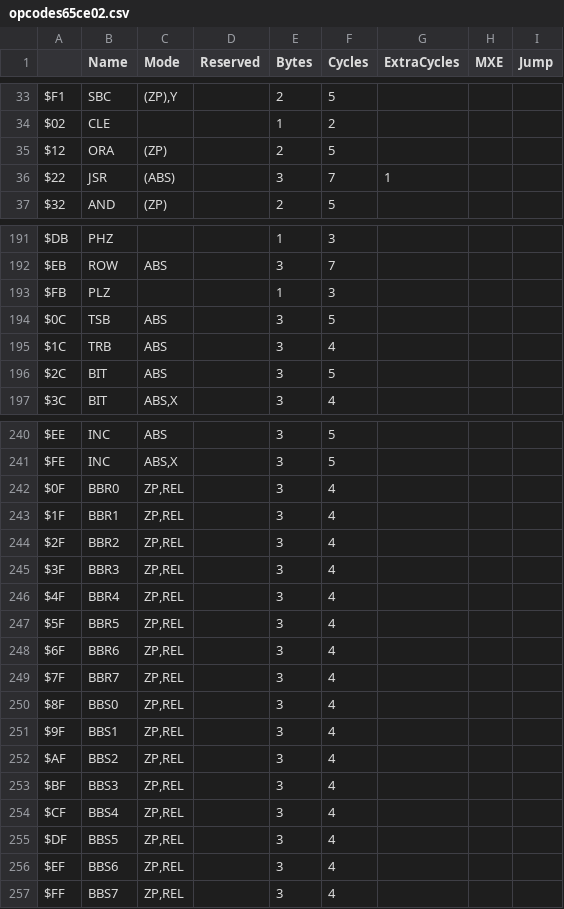
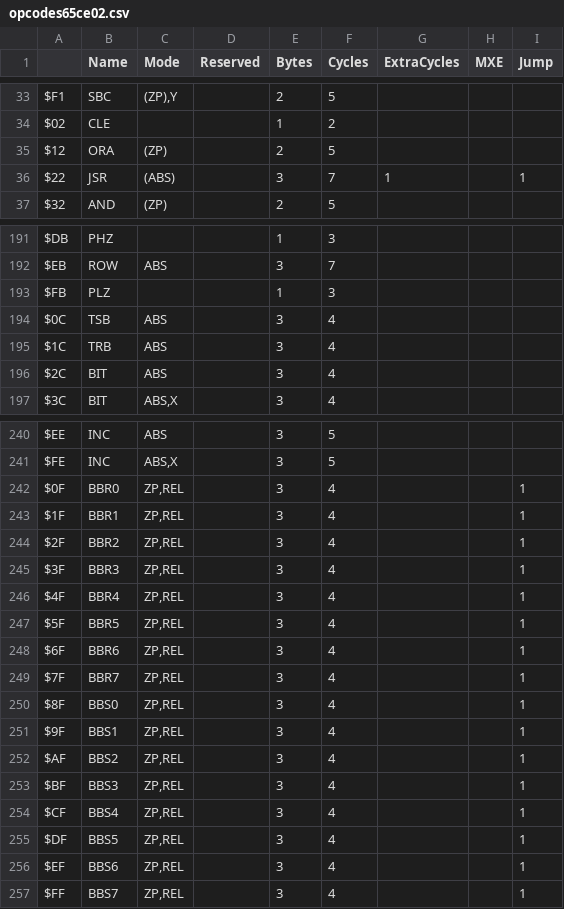
Before and after one commit to SvOlli/sorbus, a CSV file: doc/opcodes65ce02.csv, drawn as a sheet; only a part is shown, gaps mark what is left out; the diff covers the shown part only.

Commit message:
couple of fixes and inspirations brought from VCFB
- TIM has gotten a workaround to support same input (LH) as output (WH)
  (why is the output prefixed with ";", but the input requires ":"?)
- fixed bugs in opcode tables
- inst-ass got a few things ironed out, now also runs on NMOS 6502
- new tool "historian" to run disassemble_historian on host system
- new hidden function in meta menu: "!" will dump the trace in format
  for offline testing disassemble_historian
- disassemble_historian improved
- new tool "timcat" to upload to Sorbus memory from command line using TIM

Signed-off-by: Sven Oliver Moll <svolli@svolli.de>

```diff
--- a/doc/opcodes65ce02.csv
+++ b/doc/opcodes65ce02.csv
@@ -35,3 +35,3 @@ $02;CLE;;;1;2;;;
 $12;ORA;(ZP);;2;5;;;
-$22;JSR;(ABS);;3;7;1;;
+$22;JSR;(ABS);;3;7;1;;1
 $32;AND;(ZP);;2;5;;;
@@ -193,5 +193,5 @@ $EB;ROW;ABS;;3;7;;;
 $FB;PLZ;;;1;3;;;
-$0C;TSB;ABS;;3;5;;;
+$0C;TSB;ABS;;3;4;;;
 $1C;TRB;ABS;;3;4;;;
-$2C;BIT;ABS;;3;5;;;
+$2C;BIT;ABS;;3;4;;;
 $3C;BIT;ABS,X;;3;4;;;
@@ -241,17 +241,17 @@ $EE;INC;ABS;;3;5;;;
 $FE;INC;ABS,X;;3;5;;;
-$0F;BBR0;ZP,REL;;3;4;;;
-$1F;BBR1;ZP,REL;;3;4;;;
-$2F;BBR2;ZP,REL;;3;4;;;
-$3F;BBR3;ZP,REL;;3;4;;;
-$4F;BBR4;ZP,REL;;3;4;;;
-$5F;BBR5;ZP,REL;;3;4;;;
-$6F;BBR6;ZP,REL;;3;4;;;
-$7F;BBR7;ZP,REL;;3;4;;;
-$8F;BBS0;ZP,REL;;3;4;;;
-$9F;BBS1;ZP,REL;;3;4;;;
-$AF;BBS2;ZP,REL;;3;4;;;
-$BF;BBS3;ZP,REL;;3;4;;;
-$CF;BBS4;ZP,REL;;3;4;;;
-$DF;BBS5;ZP,REL;;3;4;;;
-$EF;BBS6;ZP,REL;;3;4;;;
-$FF;BBS7;ZP,REL;;3;4;;;
+$0F;BBR0;ZP,REL;;3;4;;;1
+$1F;BBR1;ZP,REL;;3;4;;;1
+$2F;BBR2;ZP,REL;;3;4;;;1
+$3F;BBR3;ZP,REL;;3;4;;;1
+$4F;BBR4;ZP,REL;;3;4;;;1
+$5F;BBR5;ZP,REL;;3;4;;;1
+$6F;BBR6;ZP,REL;;3;4;;;1
+$7F;BBR7;ZP,REL;;3;4;;;1
+$8F;BBS0;ZP,REL;;3;4;;;1
+$9F;BBS1;ZP,REL;;3;4;;;1
+$AF;BBS2;ZP,REL;;3;4;;;1
+$BF;BBS3;ZP,REL;;3;4;;;1
+$CF;BBS4;ZP,REL;;3;4;;;1
+$DF;BBS5;ZP,REL;;3;4;;;1
+$EF;BBS6;ZP,REL;;3;4;;;1
+$FF;BBS7;ZP,REL;;3;4;;;1
```
Also changed, not shown: 9 edited cells elsewhere in this file, doc/opcodes6502.csv, doc/opcodes65816.csv, 30 other files.
